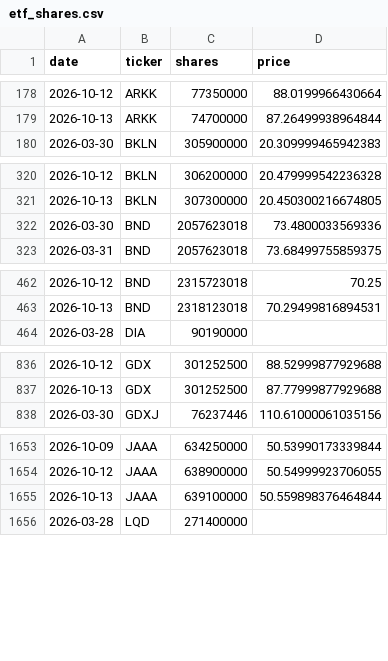
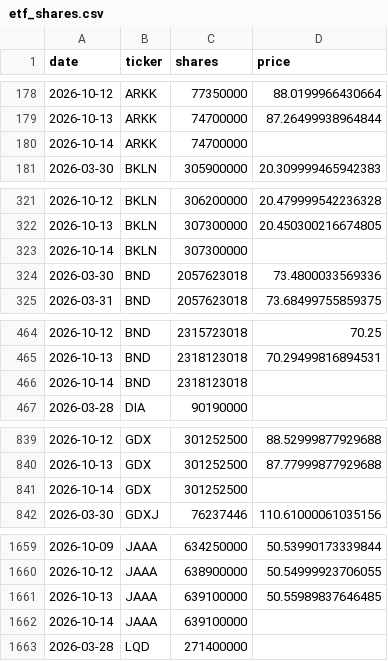
Before and after one commit to isaergun/etf-flows-data, a CSV file: data/etf_shares.csv, drawn as a sheet; only a part is shown, gaps mark what is left out; the diff covers the shown part only.

```diff
--- a/data/etf_shares.csv
+++ b/data/etf_shares.csv
@@ -179,2 +179,3 @@ date,ticker,shares,price
 2026-10-13,ARKK,74700000,87.26499938964844
+2026-10-14,ARKK,74700000,
 2026-03-30,BKLN,305900000,20.309999465942383
@@ -321,2 +322,3 @@ date,ticker,shares,price
 2026-10-13,BKLN,307300000,20.450300216674805
+2026-10-14,BKLN,307300000,
 2026-03-30,BND,2057623018,73.4800033569336
@@ -463,2 +465,3 @@ date,ticker,shares,price
 2026-10-13,BND,2318123018,70.29499816894531
+2026-10-14,BND,2318123018,
 2026-03-28,DIA,90190000,
@@ -837,2 +840,3 @@ date,ticker,shares,price
 2026-10-13,GDX,301252500,87.77999877929688
+2026-10-14,GDX,301252500,
 2026-03-30,GDXJ,76237446,110.61000061035156
@@ -1654,3 +1660,4 @@ date,ticker,shares,price
 2026-10-12,JAAA,638900000,50.54999923706055
-2026-10-13,JAAA,639100000,50.559898376464844
+2026-10-13,JAAA,639100000,50.55989837646485
+2026-10-14,JAAA,639100000,
 2026-03-28,LQD,271400000,
```
Also changed, not shown: 7 added rows elsewhere in this file, data/etf_aum.csv, data/etf_flows.csv.
